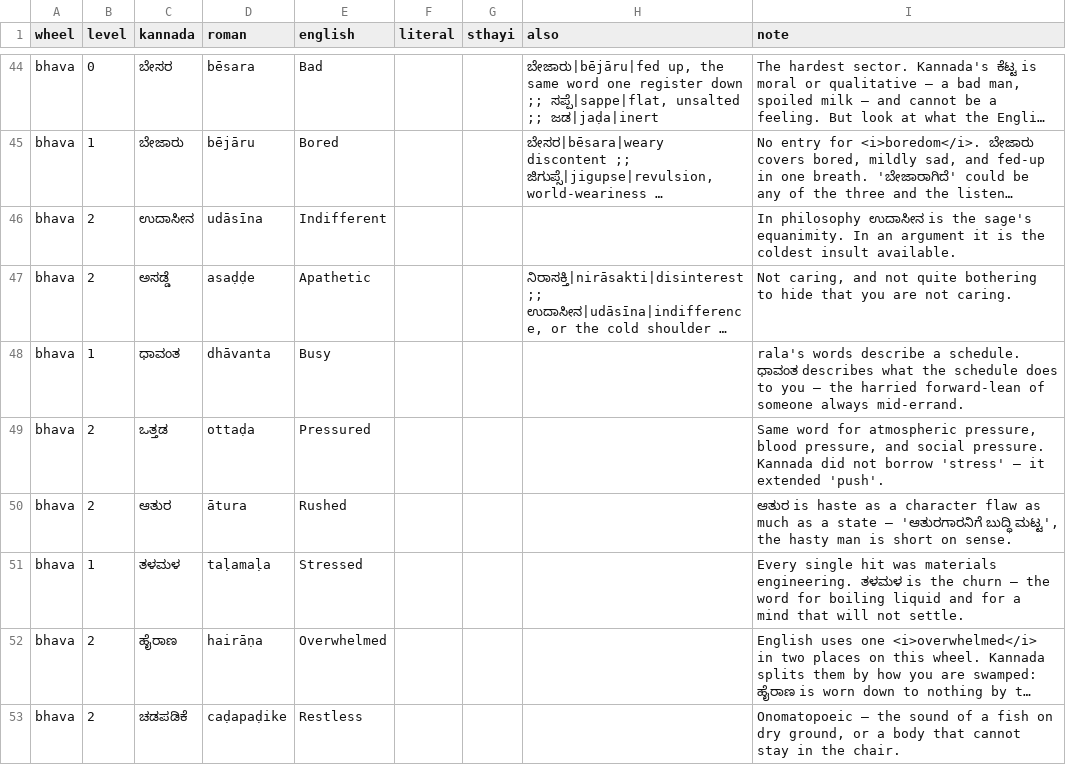
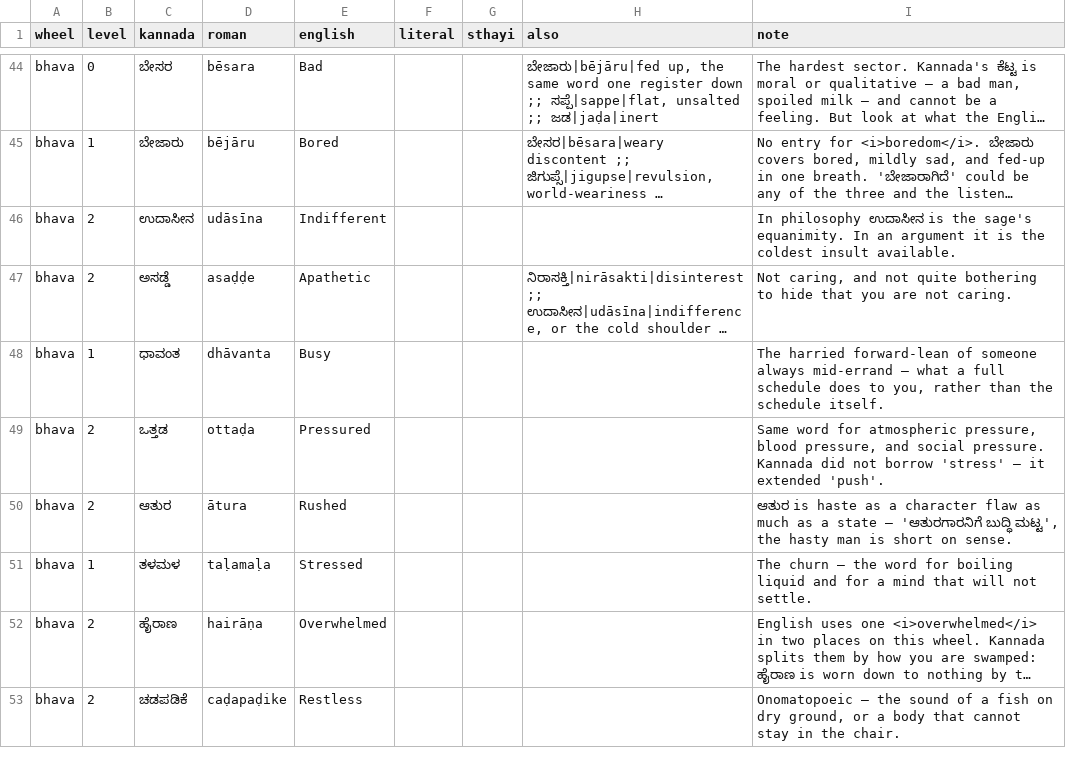
Before and after one commit to pvnkmrksk/bhavachakra, a CSV file: data/words.csv, drawn as a sheet; only a part is shown, gaps mark what is left out; long unchanged cells end in …; the diff covers the shown part only; the diff names each change by its address in the sheet, - before the commit and + after, or states it on an @@ line.

```diff
--- a/data/words.csv
+++ b/data/words.csv
-I48 (note): rala's words describe a schedule. ಧಾವಂತ describes what the schedule does to you — the harried forward-lean of someone always mid-errand.
+I48 (note): The harried forward-lean of someone always mid-errand — what a full schedule does to you, rather than the schedule itself.
-I51 (note): Every single hit was materials engineering. ತಳಮಳ is the churn —…
+I51 (note): The churn —…
```
Also changed, not shown: 35 edited cells elsewhere in this file, 5 other files.
